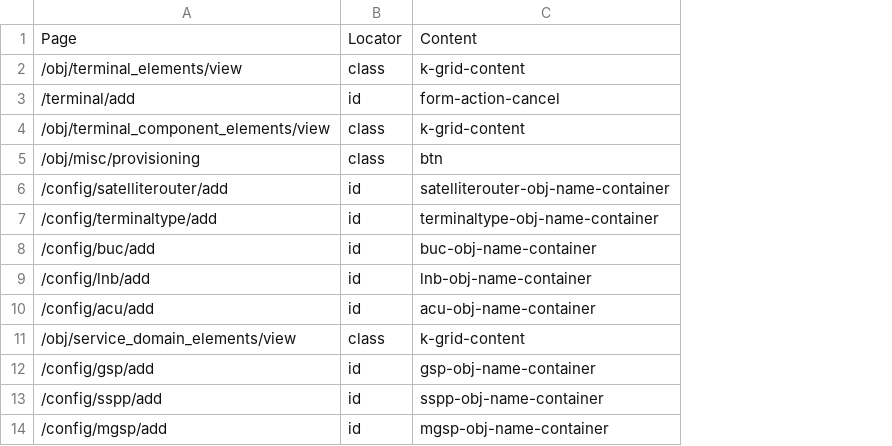
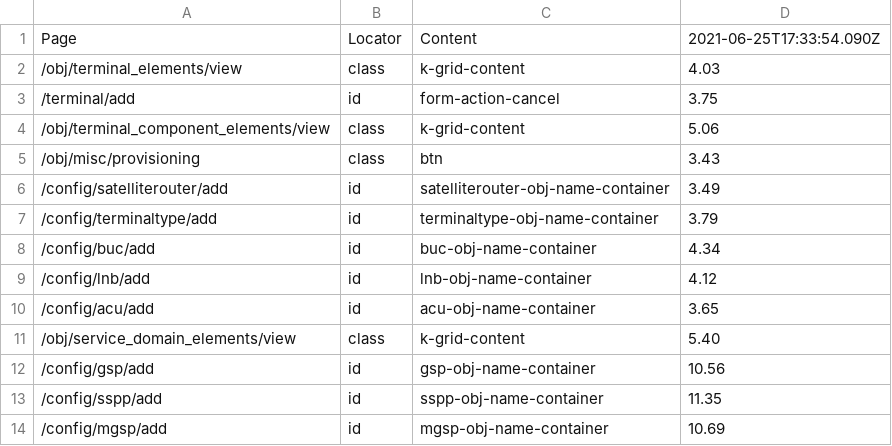
Before and after one commit to bluewhale540/pulseTimeTool, a CSV file: pulseData.csv, drawn as a sheet; only a part is shown; the diff names each change by its address in the sheet, - before the commit and + after, or states it on an @@ line.

```diff
--- a/pulseData.csv
+++ b/pulseData.csv
+column D, rows 1-14: 2021-06-25T17:33:54.090Z | 4.03 | 3.75 | 5.06 | 3.43 | 3.49 | 3.79 | 4.34 | 4.12 | 3.65 | 5.40 | 10.56 | 11.35 | 10.69
```
Also changed, not shown: sample.csv, 4 other files.
